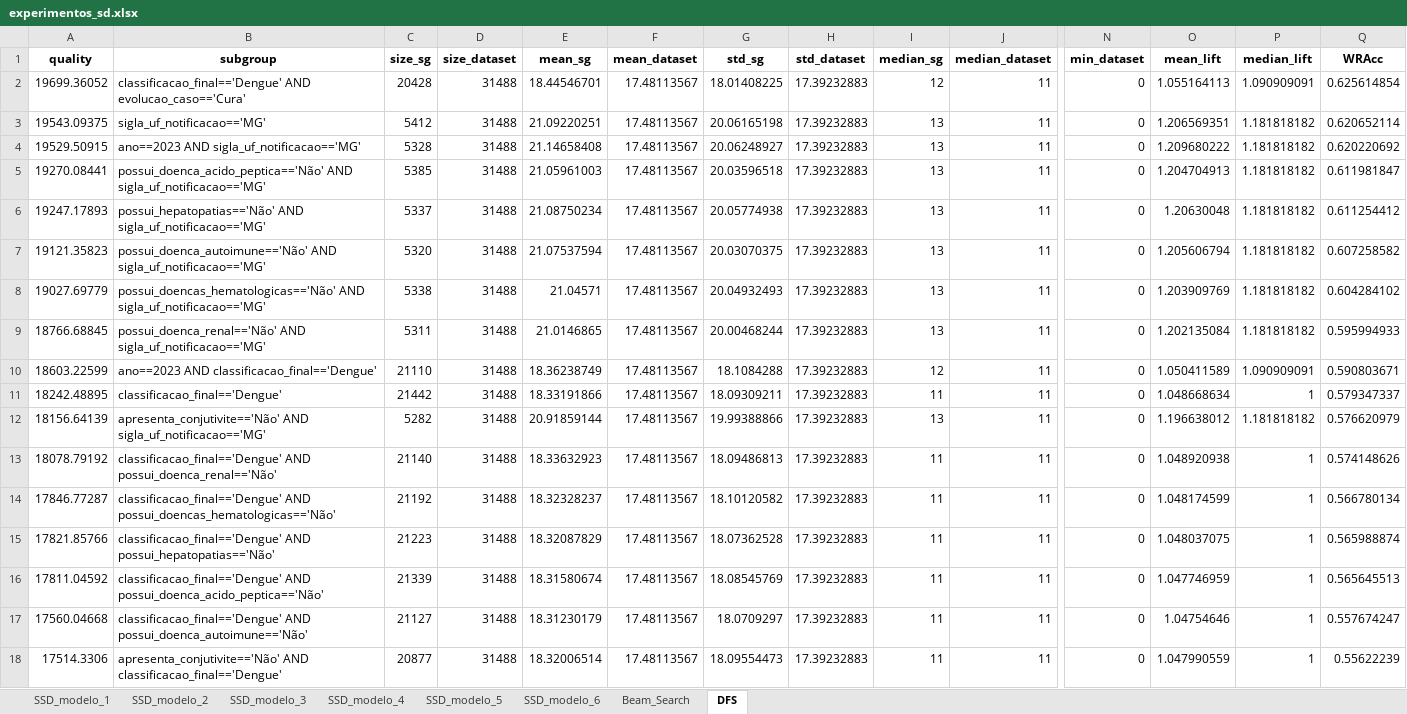
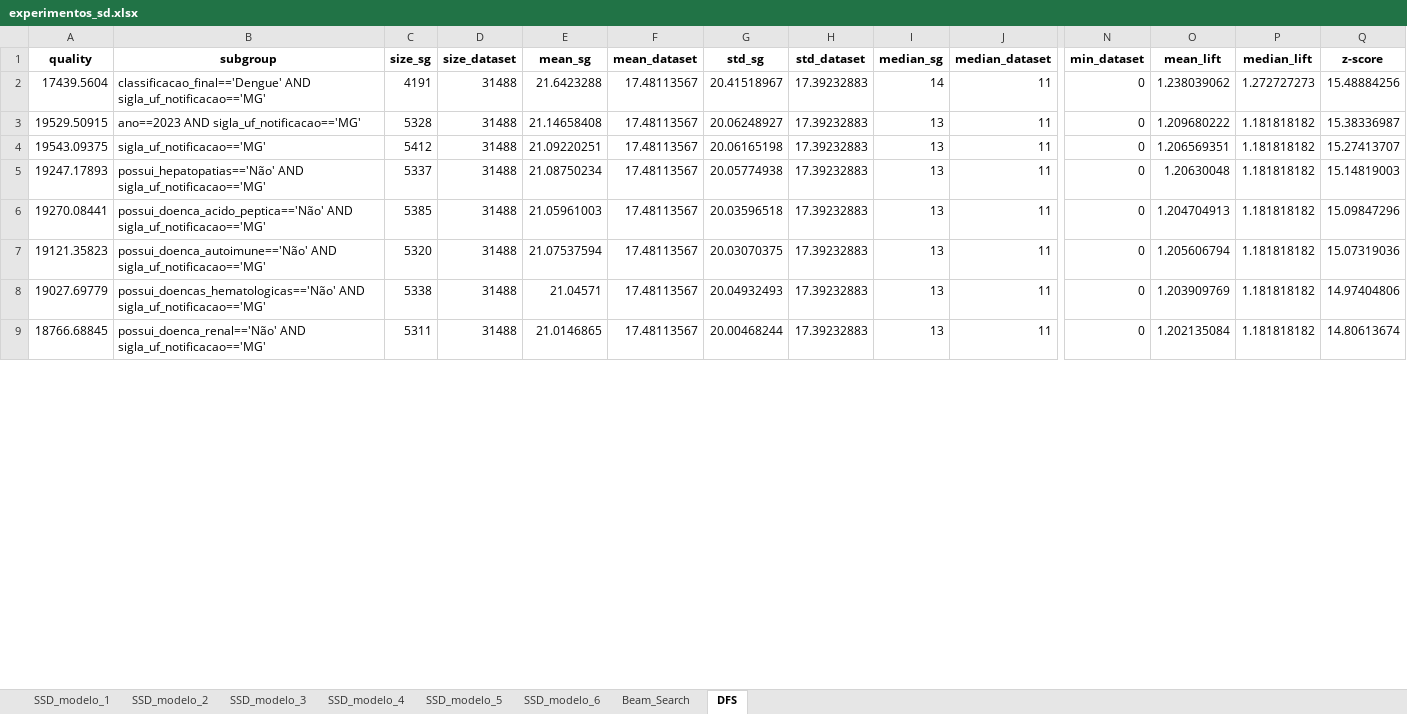
Before and after one commit to alexandrehm84/projeto_dengue_internacao, an Excel workbook: experimentos_sd.xlsx, sheet DFS, drawn as a sheet; only a part is shown, gaps mark what is left out; values as stored, in another font and other column widths than the file's, no borders; removed rows and columns are numbered as before the commit, all else as after; rows hold the shown columns only; the diff covers the shown part only; the diff names each change by its address in the sheet, - before the commit and + after, or states it on an @@ line.

```diff
--- a/experimentos_sd.xlsx (sheet DFS)
+++ b/experimentos_sd.xlsx (sheet DFS)
-Q1: WRAcc
+Q1: z-score
-A2 (quality): 19699.36052
+A2 (quality): 17439.5604
-B2 (subgroup): classificacao_final=='Dengue' AND evolucao_caso=='Cura'
+B2 (subgroup): classificacao_final=='Dengue' AND sigla_uf_notificacao=='MG'
-C2 (size_sg): 20428
+C2 (size_sg): 4191
-E2 (mean_sg): 18.44546701
+E2 (mean_sg): 21.6423288
-G2 (std_sg): 18.01408225
+G2 (std_sg): 20.41518967
-I2 (median_sg): 12
+I2 (median_sg): 14
-O2 (mean_lift): 1.055164113
+O2 (mean_lift): 1.238039062
-P2 (median_lift): 1.090909091
+P2 (median_lift): 1.272727273
-Q2 (z-score): 0.625614854
+Q2 (z-score): 15.48884256
+row 3: 19529.50915 | ano==2023 AND sigla_uf_notificacao=='MG' | 5328 | 31488 | 21.14658408 | 17.48113567 | 20.06248927 | 17.39232883 | 13 | 11 | 0 | 1.209680222 | 1.181818182 | 15.38336987
-Q4 (z-score): 0.620652114
+Q4 (z-score): 15.27413707
-A5 (quality): 19529.50915
+A5 (quality): 19247.17893
-B5 (subgroup): ano==2023 AND sigla_uf_notificacao=='MG'
+B5 (subgroup): possui_hepatopatias=='Não' AND sigla_uf_notificacao=='MG'
-C5 (size_sg): 5328
+C5 (size_sg): 5337
-E5 (mean_sg): 21.14658408
+E5 (mean_sg): 21.08750234
-G5 (std_sg): 20.06248927
+G5 (std_sg): 20.05774938
-O5 (mean_lift): 1.209680222
+O5 (mean_lift): 1.20630048
-Q5 (z-score): 0.620220692
+Q5 (z-score): 15.14819003
-Q6 (z-score): 0.611981847
+Q6 (z-score): 15.09847296
-row 6: 19247.17893 | possui_hepatopatias=='Não' AND sigla_uf_notificacao=='MG' | 5337 | 31488 | 21.08750234 | 17.48113567 | 20.05774938 | 17.39232883 | 13 | 11 | 0 | 1.20630048 | 1.181818182 | 0.611254412
-Q7 (z-score): 0.607258582
+Q7 (z-score): 15.07319036
-Q8 (z-score): 0.604284102
+Q8 (z-score): 14.97404806
-Q9 (z-score): 0.595994933
+Q9 (z-score): 14.80613674
-row 10: 18603.22599 | ano==2023 AND classificacao_final=='Dengue' | 21110 | 31488 | 18.36238749 | 17.48113567 | 18.1084288 | 17.39232883 | 12 | 11 | 0 | 1.050411589 | 1.090909091 | 0.590803671
-row 11: 18242.48895 | classificacao_final=='Dengue' | 21442 | 31488 | 18.33191866 | 17.48113567 | 18.09309211 | 17.39232883 | 11 | 11 | 0 | 1.048668634 | 1 | 0.579347337
-row 12: 18156.64139 | apresenta_conjutivite=='Não' AND sigla_uf_notificacao=='MG' | 5282 | 31488 | 20.91859144 | 17.48113567 | 19.99388866 | 17.39232883 | 13 | 11 | 0 | 1.196638012 | 1.181818182 | 0.576620979
-row 13: 18078.79192 | classificacao_final=='Dengue' AND possui_doenca_renal=='Não' | 21140 | 31488 | 18.33632923 | 17.48113567 | 18.09486813 | 17.39232883 | 11 | 11 | 0 | 1.048920938 | 1 | 0.574148626
-row 14: 17846.77287 | classificacao_final=='Dengue' AND possui_doencas_hematologicas=='Não' | 21192 | 31488 | 18.32328237 | 17.48113567 | 18.10120582 | 17.39232883 | 11 | 11 | 0 | 1.048174599 | 1 | 0.566780134
-row 15: 17821.85766 | classificacao_final=='Dengue' AND possui_hepatopatias=='Não' | 21223 | 31488 | 18.32087829 | 17.48113567 | 18.07362528 | 17.39232883 | 11 | 11 | 0 | 1.048037075 | 1 | 0.565988874
-row 16: 17811.04592 | classificacao_final=='Dengue' AND possui_doenca_acido_peptica=='Não' | 21339 | 31488 | 18.31580674 | 17.48113567 | 18.08545769 | 17.39232883 | 11 | 11 | 0 | 1.047746959 | 1 | 0.565645513
-row 17: 17560.04668 | classificacao_final=='Dengue' AND possui_doenca_autoimune=='Não' | 21127 | 31488 | 18.31230179 | 17.48113567 | 18.0709297 | 17.39232883 | 11 | 11 | 0 | 1.04754646 | 1 | 0.557674247
-row 18: 17514.3306 | apresenta_conjutivite=='Não' AND classificacao_final=='Dengue' | 20877 | 31488 | 18.32006514 | 17.48113567 | 18.09554473 | 17.39232883 | 11 | 11 | 0 | 1.047990559 | 1 | 0.55622239
```
Also changed, not shown: 27 added rows, 18 removed rows and 82 edited cells elsewhere in this sheet, sheet SSD_modelo_6, sheet SSD_modelo_4, sheet Beam_Search, sheet SSD_modelo_2, sheet SSD_modelo_3, sheet SSD_modelo_5, 1 more sheet, 1 other file.
